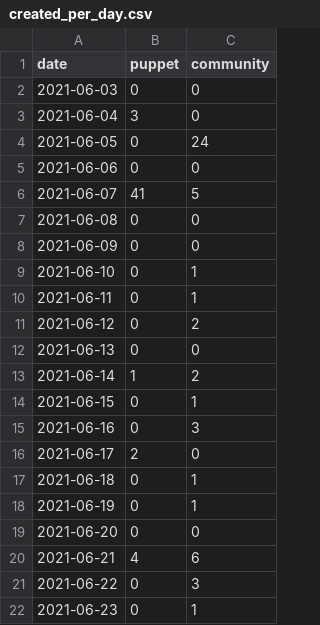
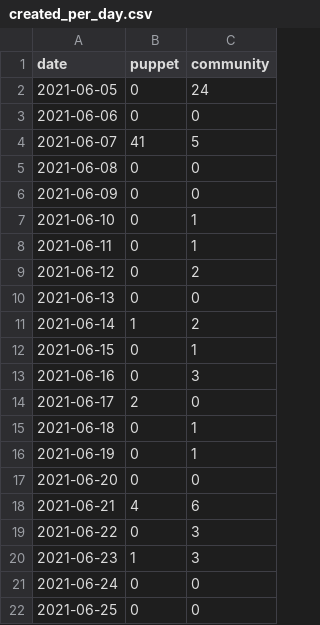
Before and after one commit to terrorizer1980/community_management, a CSV file: created_per_day.csv, drawn as a sheet.

```diff
--- a/created_per_day.csv
+++ b/created_per_day.csv
@@ -1,4 +1,2 @@
 date,puppet,community
-2021-06-03,0,0
-2021-06-04,3,0
 2021-06-05,0,24
@@ -21,2 +19,4 @@ date,puppet,community
 2021-06-22,0,3
-2021-06-23,0,1
+2021-06-23,1,3
+2021-06-24,0,0
+2021-06-25,0,0
```
Also changed, not shown: docs/pr_work_done.csv, 23 other files.
